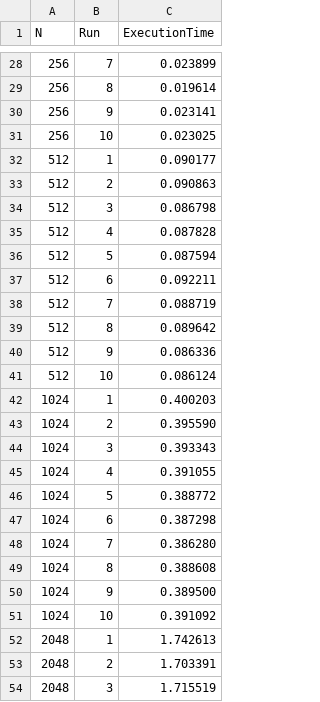
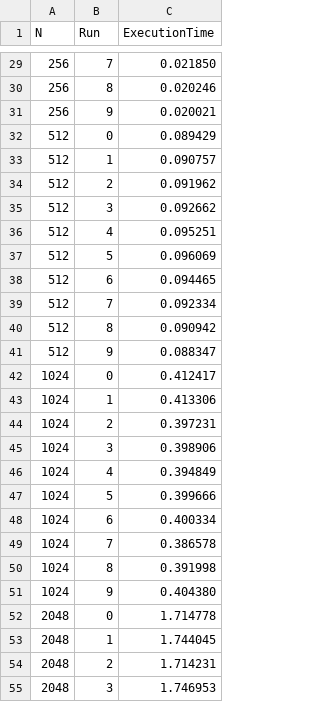
Before and after one commit to LauraRavagnani/Accelerated_FFT, a CSV file: benchmark/results_ditfft2.csv, drawn as a sheet; only a part is shown, gaps mark what is left out; the diff covers the shown part only.

```diff
--- a/benchmark/results_ditfft2.csv
+++ b/benchmark/results_ditfft2.csv
@@ -28,27 +29,27 @@ N,Run,ExecutionTime
-256,7,0.023899
-256,8,0.019614
-256,9,0.023141
-256,10,0.023025
-512,1,0.090177
-512,2,0.090863
-512,3,0.086798
-512,4,0.087828
-512,5,0.087594
-512,6,0.092211
-512,7,0.088719
-512,8,0.089642
-512,9,0.086336
-512,10,0.086124
-1024,1,0.400203
-1024,2,0.395590
-1024,3,0.393343
-1024,4,0.391055
-1024,5,0.388772
-1024,6,0.387298
-1024,7,0.386280
-1024,8,0.388608
-1024,9,0.389500
-1024,10,0.391092
-2048,1,1.742613
-2048,2,1.703391
-2048,3,1.715519
+256,7,0.021850
+256,8,0.020246
+256,9,0.020021
+512,0,0.089429
+512,1,0.090757
+512,2,0.091962
+512,3,0.092662
+512,4,0.095251
+512,5,0.096069
+512,6,0.094465
+512,7,0.092334
+512,8,0.090942
+512,9,0.088347
+1024,0,0.412417
+1024,1,0.413306
+1024,2,0.397231
+1024,3,0.398906
+1024,4,0.394849
+1024,5,0.399666
+1024,6,0.400334
+1024,7,0.386578
+1024,8,0.391998
+1024,9,0.404380
+2048,0,1.714778
+2048,1,1.744045
+2048,2,1.714231
+2048,3,1.746953
```
Also changed, not shown: 4 added rows, 4 removed rows and 39 edited cells elsewhere in this file, benchmark/results_iterative_fft.csv, benchmark/results_openmp.csv, 9 other files.
